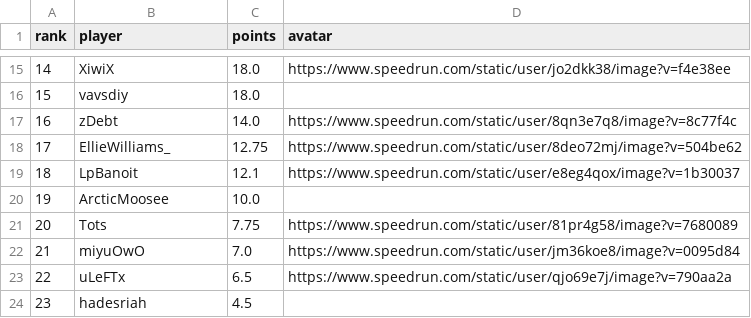
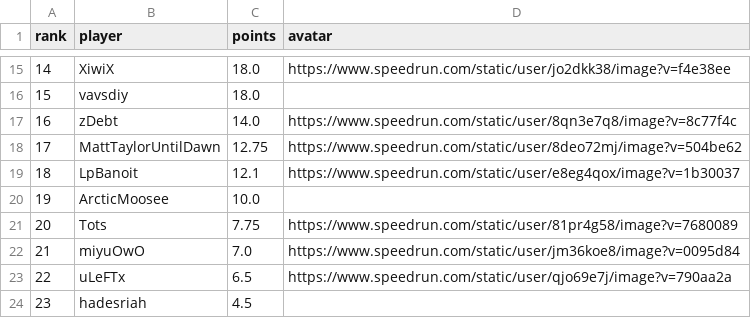
Before and after one commit to BGSW-dev/ReanimaHub, a CSV file: main_game.csv, drawn as a sheet; only a part is shown, gaps mark what is left out.

```diff
--- a/main_game.csv
+++ b/main_game.csv
@@ -17,3 +17,3 @@ rank,player,points,avatar
 16,zDebt,14.0,https://www.speedrun.com/static/user/8qn3e7q8/image?v=8c77f4c
-17,EllieWilliams_,12.75,https://www.speedrun.com/static/user/8deo72mj/image?v=504be62
+17,MattTaylorUntilDawn,12.75,https://www.speedrun.com/static/user/8deo72mj/image?v=504be62
 18,LpBanoit,12.1,https://www.speedrun.com/static/user/e8eg4qox/image?v=1b30037
```
Also changed, not shown: 2 other files.
